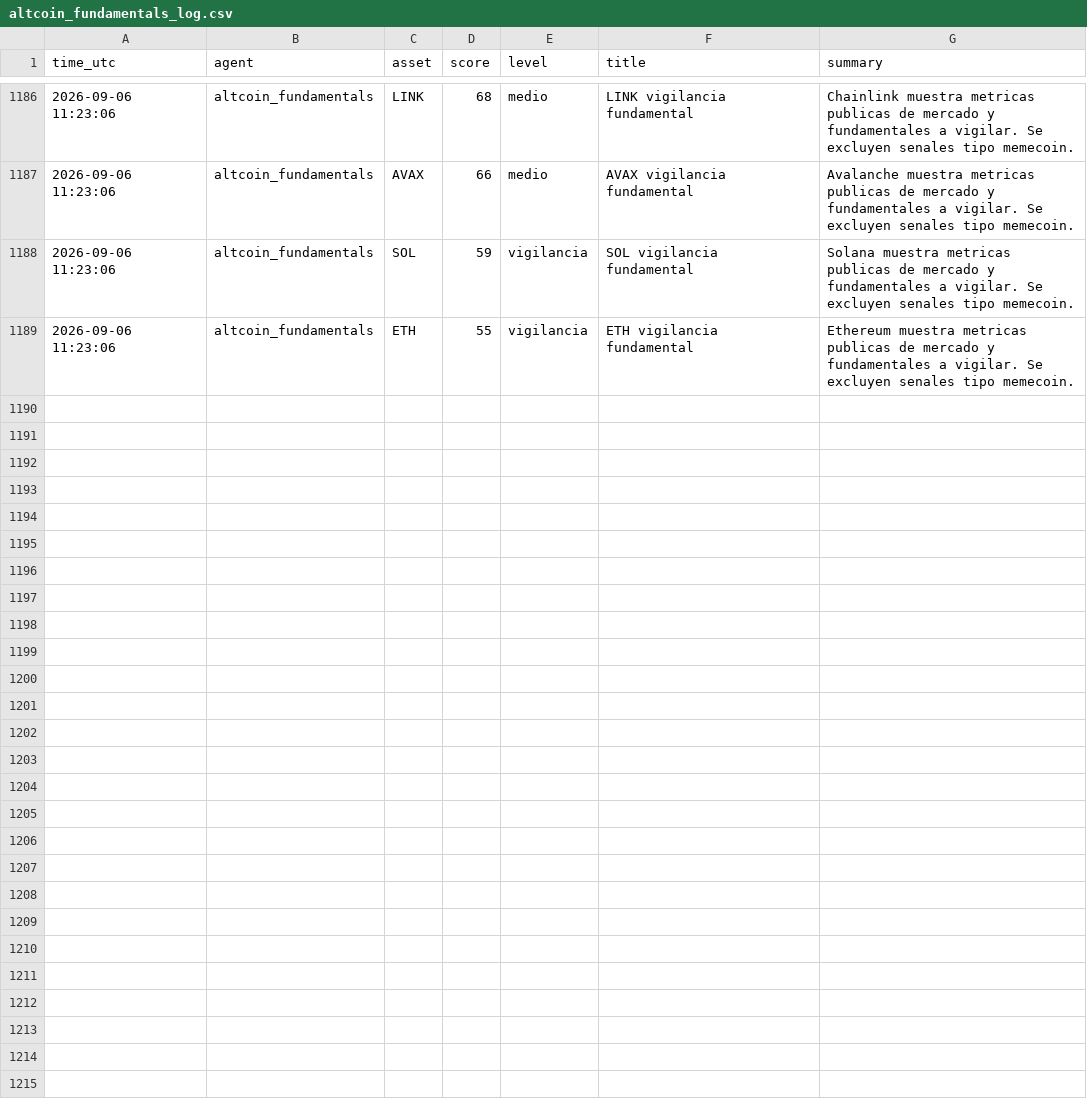
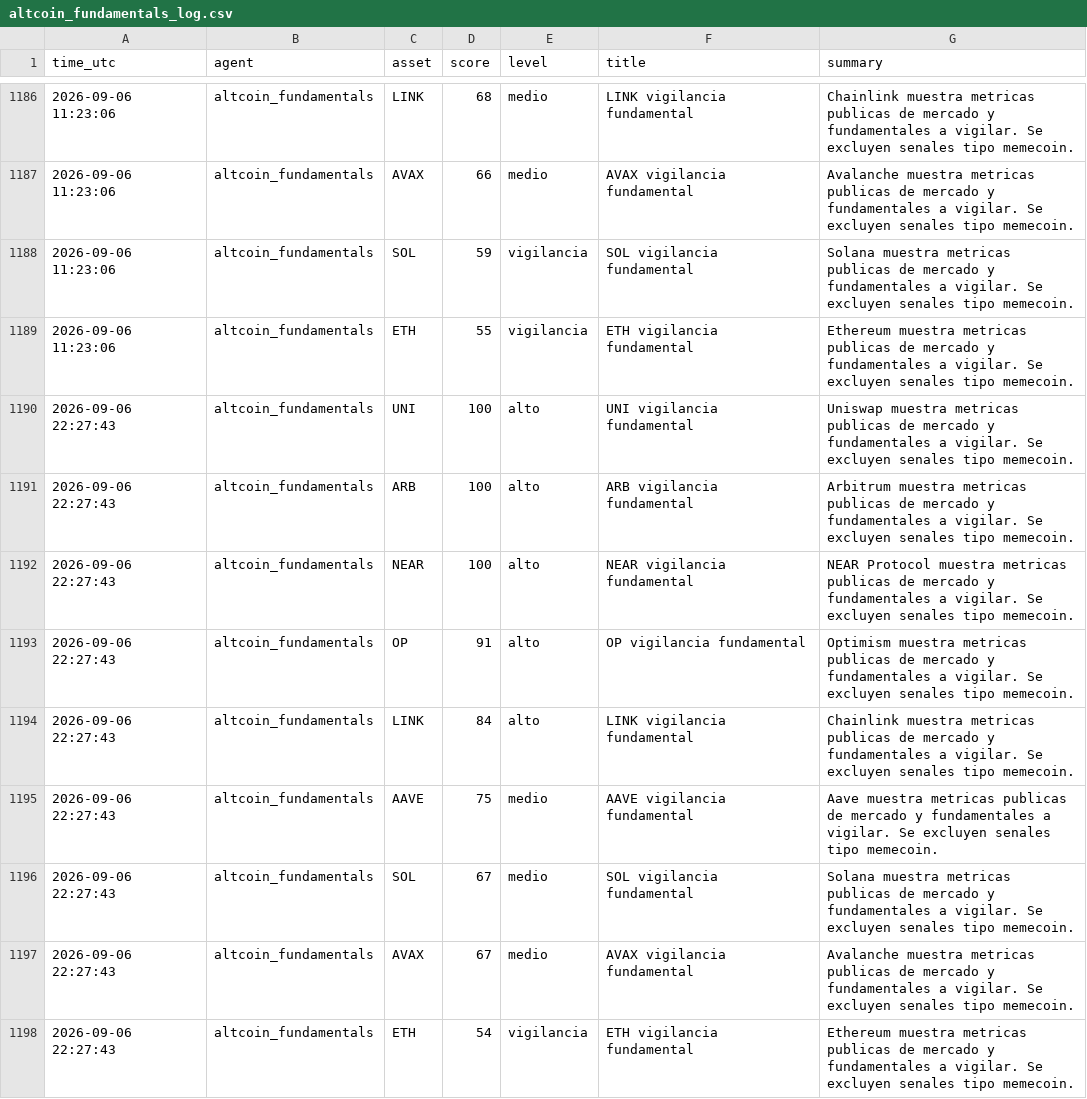
Before and after one commit to DiegoSR-git/market-signal-agent, a CSV file: altcoin_fundamentals_log.csv, drawn as a sheet; only a part is shown, gaps mark what is left out; the diff names each change by its address in the sheet, - before the commit and + after, or states it on an @@ line.

```diff
--- a/altcoin_fundamentals_log.csv
+++ b/altcoin_fundamentals_log.csv
+row 1190: 2026-09-06 22:27:43 | altcoin_fundamentals | UNI | 100 | alto | UNI vigilancia fundamental | Uniswap muestra metricas publicas de mercado y fundamentales a vigilar. Se excluyen senales tipo memecoin.
+row 1191: 2026-09-06 22:27:43 | altcoin_fundamentals | ARB | 100 | alto | ARB vigilancia fundamental | Arbitrum muestra metricas publicas de mercado y fundamentales a vigilar. Se excluyen senales tipo memecoin.
+row 1192: 2026-09-06 22:27:43 | altcoin_fundamentals | NEAR | 100 | alto | NEAR vigilancia fundamental | NEAR Protocol muestra metricas publicas de mercado y fundamentales a vigilar. Se excluyen senales tipo memecoin.
+row 1193: 2026-09-06 22:27:43 | altcoin_fundamentals | OP | 91 | alto | OP vigilancia fundamental | Optimism muestra metricas publicas de mercado y fundamentales a vigilar. Se excluyen senales tipo memecoin.
+row 1194: 2026-09-06 22:27:43 | altcoin_fundamentals | LINK | 84 | alto | LINK vigilancia fundamental | Chainlink muestra metricas publicas de mercado y fundamentales a vigilar. Se excluyen senales tipo memecoin.
+row 1195: 2026-09-06 22:27:43 | altcoin_fundamentals | AAVE | 75 | medio | AAVE vigilancia fundamental | Aave muestra metricas publicas de mercado y fundamentales a vigilar. Se excluyen senales tipo memecoin.
+row 1196: 2026-09-06 22:27:43 | altcoin_fundamentals | SOL | 67 | medio | SOL vigilancia fundamental | Solana muestra metricas publicas de mercado y fundamentales a vigilar. Se excluyen senales tipo memecoin.
+row 1197: 2026-09-06 22:27:43 | altcoin_fundamentals | AVAX | 67 | medio | AVAX vigilancia fundamental | Avalanche muestra metricas publicas de mercado y fundamentales a vigilar. Se excluyen senales tipo memecoin.
+row 1198: 2026-09-06 22:27:43 | altcoin_fundamentals | ETH | 54 | vigilancia | ETH vigilancia fundamental | Ethereum muestra metricas publicas de mercado y fundamentales a vigilar. Se excluyen senales tipo memecoin.
```
Also changed, not shown: 5 other files.
